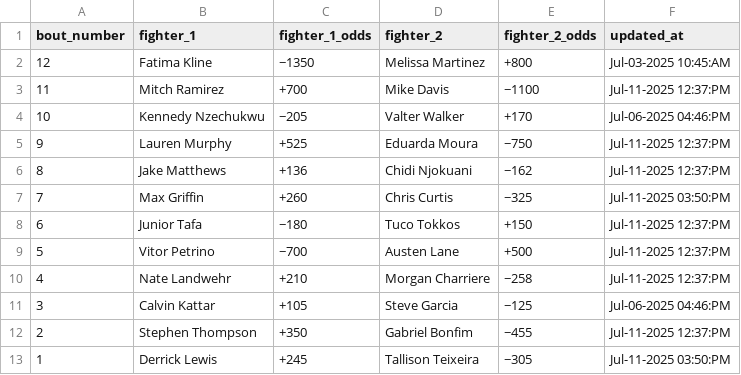
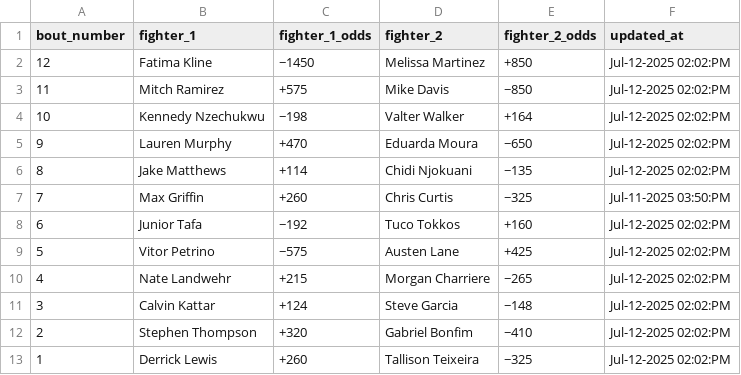
Before and after one commit to socialatm/underdog, a CSV file: gametime/odds.csv, drawn as a sheet.

Commit message:
Update odds.csv

```diff
--- a/gametime/odds.csv
+++ b/gametime/odds.csv
@@ -1,13 +1,13 @@
 bout_number,fighter_1,fighter_1_odds,fighter_2,fighter_2_odds,updated_at
-12,Fatima Kline,−1350,Melissa Martinez,+800,Jul-03-2025 10:45:AM
-11,Mitch Ramirez,+700,Mike Davis,−1100,Jul-11-2025 12:37:PM
-10,Kennedy Nzechukwu,−205,Valter Walker,+170,Jul-06-2025 04:46:PM
-9,Lauren Murphy,+525,Eduarda Moura,−750,Jul-11-2025 12:37:PM
-8,Jake Matthews,+136,Chidi Njokuani,−162,Jul-11-2025 12:37:PM
+12,Fatima Kline,−1450,Melissa Martinez,+850,Jul-12-2025 02:02:PM
+11,Mitch Ramirez,+575,Mike Davis,−850,Jul-12-2025 02:02:PM
+10,Kennedy Nzechukwu,−198,Valter Walker,+164,Jul-12-2025 02:02:PM
+9,Lauren Murphy,+470,Eduarda Moura,−650,Jul-12-2025 02:02:PM
+8,Jake Matthews,+114,Chidi Njokuani,−135,Jul-12-2025 02:02:PM
 7,Max Griffin,+260,Chris Curtis,−325,Jul-11-2025 03:50:PM
-6,Junior Tafa,−180,Tuco Tokkos,+150,Jul-11-2025 12:37:PM
-5,Vitor Petrino,−700,Austen Lane,+500,Jul-11-2025 12:37:PM
-4,Nate Landwehr,+210,Morgan Charriere,−258,Jul-11-2025 12:37:PM
-3,Calvin Kattar,+105,Steve Garcia,−125,Jul-06-2025 04:46:PM
-2,Stephen Thompson,+350,Gabriel Bonfim,−455,Jul-11-2025 12:37:PM
-1,Derrick Lewis,+245,Tallison Teixeira,−305,Jul-11-2025 03:50:PM
+6,Junior Tafa,−192,Tuco Tokkos,+160,Jul-12-2025 02:02:PM
+5,Vitor Petrino,−575,Austen Lane,+425,Jul-12-2025 02:02:PM
+4,Nate Landwehr,+215,Morgan Charriere,−265,Jul-12-2025 02:02:PM
+3,Calvin Kattar,+124,Steve Garcia,−148,Jul-12-2025 02:02:PM
+2,Stephen Thompson,+320,Gabriel Bonfim,−410,Jul-12-2025 02:02:PM
+1,Derrick Lewis,+260,Tallison Teixeira,−325,Jul-12-2025 02:02:PM
```
